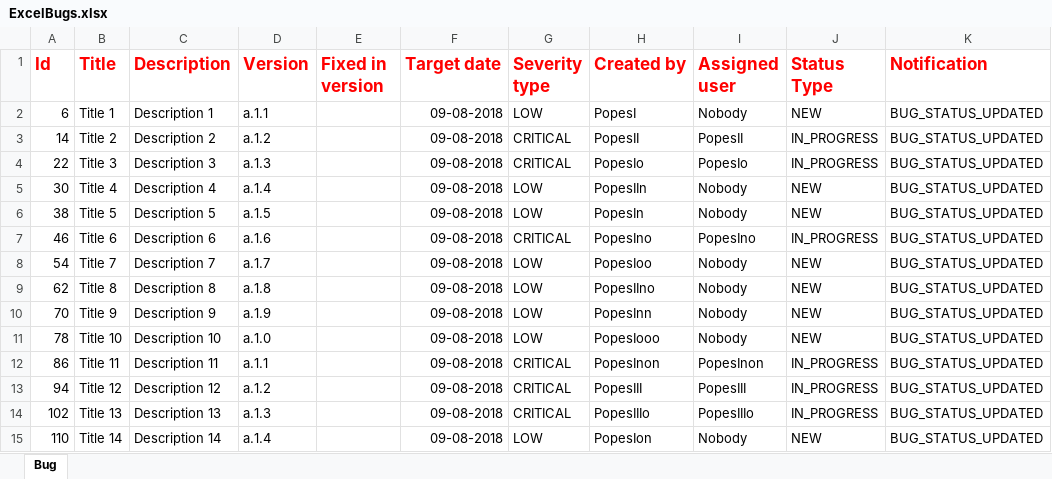
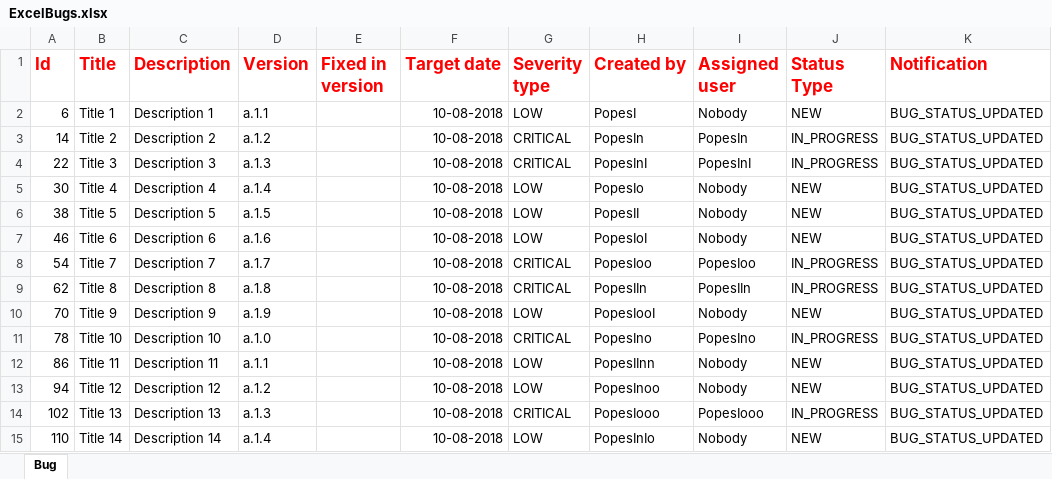
Before and after one commit to gnicoleta/TeamCookies, an Excel workbook: ExcelBugs.xlsx, sheet Bug, drawn as a sheet; only a part is shown; values as stored, in another font and other column widths than the file's, no borders; the diff covers the shown part only; the diff names each change by its address in the sheet, - before the commit and + after, or states it on an @@ line.

```diff
--- a/ExcelBugs.xlsx (sheet Bug)
+++ b/ExcelBugs.xlsx (sheet Bug)
-F2:F15 (Target date): 09-08-2018
+F2:F15 (Target date): 10-08-2018
-H3 (Created by): PopesII
+H3 (Created by): PopesIn
-I3 (Assigned user): PopesII
+I3 (Assigned user): PopesIn
-H4 (Created by): PopesIo
+H4 (Created by): PopesInI
-I4 (Assigned user): PopesIo
+I4 (Assigned user): PopesInI
-H5 (Created by): PopesIIn
+H5 (Created by): PopesIo
-H6 (Created by): PopesIn
+H6 (Created by): PopesII
-G7 (Severity type): CRITICAL
+G7 (Severity type): LOW
-H7 (Created by): PopesIno
+H7 (Created by): PopesIoI
-I7 (Assigned user): PopesIno
+I7 (Assigned user): Nobody
-J7 (Status Type): IN_PROGRESS
+J7 (Status Type): NEW
-G8:G9 (Severity type): LOW
+G8:G9 (Severity type): CRITICAL
-I8 (Assigned user): Nobody
+I8 (Assigned user): PopesIoo
-J8:J9 (Status Type): NEW
+J8:J9 (Status Type): IN_PROGRESS
-H9 (Created by): PopesIIno
+H9 (Created by): PopesIIn
-I9 (Assigned user): Nobody
+I9 (Assigned user): PopesIIn
-H10 (Created by): PopesInn
+H10 (Created by): PopesIooI
-G11 (Severity type): LOW
+G11 (Severity type): CRITICAL
-H11 (Created by): PopesIooo
+H11 (Created by): PopesIno
-I11 (Assigned user): Nobody
+I11 (Assigned user): PopesIno
-J11 (Status Type): NEW
+J11 (Status Type): IN_PROGRESS
-G12:G13 (Severity type): CRITICAL
+G12:G13 (Severity type): LOW
-H12 (Created by): PopesInon
+H12 (Created by): PopesIInn
-I12 (Assigned user): PopesInon
+I12 (Assigned user): Nobody
-J12:J13 (Status Type): IN_PROGRESS
+J12:J13 (Status Type): NEW
-H13 (Created by): PopesIII
+H13 (Created by): PopesInoo
-I13 (Assigned user): PopesIII
+I13 (Assigned user): Nobody
-H14 (Created by): PopesIIIo
+H14 (Created by): PopesIooo
-I14 (Assigned user): PopesIIIo
+I14 (Assigned user): PopesIooo
-H15 (Created by): PopesIon
+H15 (Created by): PopesInIo
```
Also changed, not shown: 69 edited cells elsewhere in this sheet, 3 other files.
